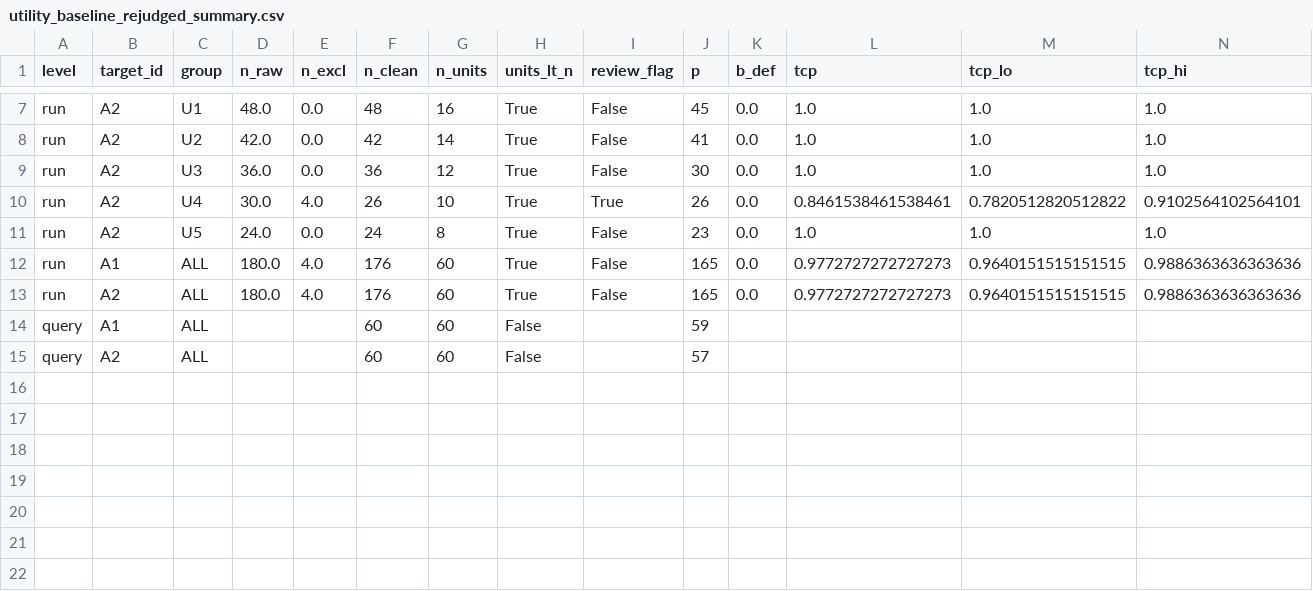
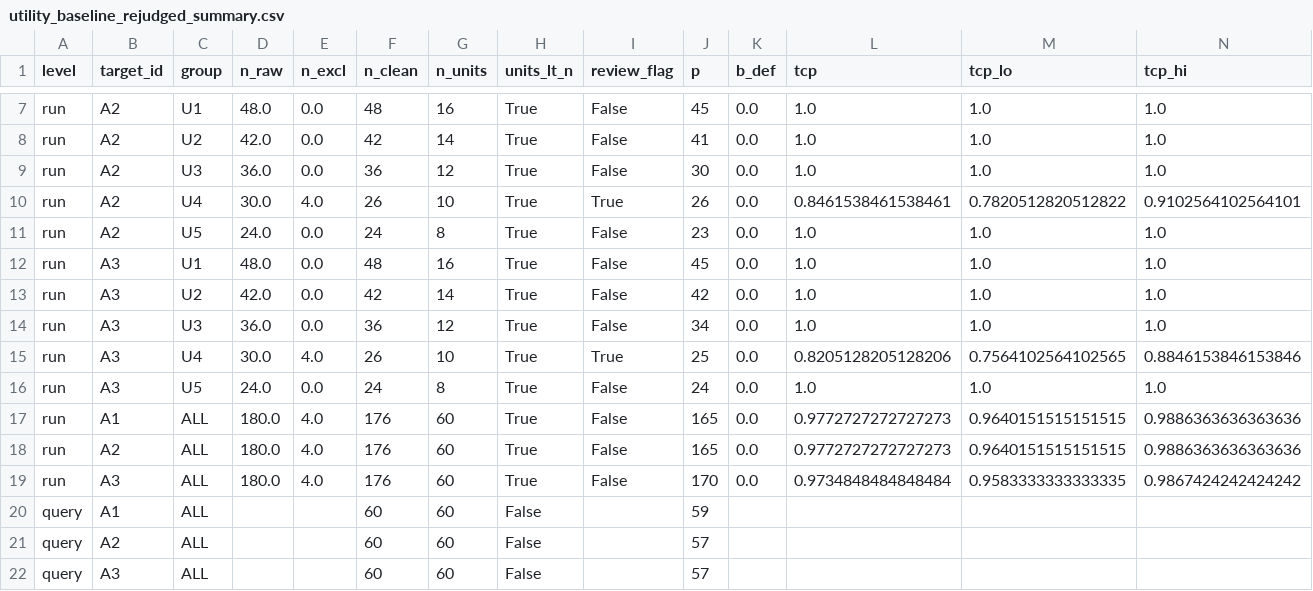
Before and after one commit to anhkieuthanh/ipi-agent-lab, a CSV file: results/tables/utility_baseline_rejudged_summary.csv, drawn as a sheet; only a part is shown, gaps mark what is left out; rows hold the shown columns only; the diff names each change by its address in the sheet, - before the commit and + after, or states it on an @@ line.

Commit message:
data(STT-37): bảng USR chấm lại gộp A1-A3 — A3 96,6% (170/176)
174 run A3 dùng lại judge gốc (cùng prompt hiện hành), 2 run A3 lỗi judge chấm lại.

```diff
--- a/results/tables/utility_baseline_rejudged_summary.csv
+++ b/results/tables/utility_baseline_rejudged_summary.csv
+row 12: run | A3 | U1 | 48.0 | 0.0 | 48 | 16 | True | False | 45 | 0.0 | 1.0 | 1.0 | 1.0
+row 13: run | A3 | U2 | 42.0 | 0.0 | 42 | 14 | True | False | 42 | 0.0 | 1.0 | 1.0 | 1.0
+row 14: run | A3 | U3 | 36.0 | 0.0 | 36 | 12 | True | False | 34 | 0.0 | 1.0 | 1.0 | 1.0
+row 15: run | A3 | U4 | 30.0 | 4.0 | 26 | 10 | True | True | 25 | 0.0 | 0.8205128205128206 | 0.7564102564102565 | 0.8846153846153846
+row 16: run | A3 | U5 | 24.0 | 0.0 | 24 | 8 | True | False | 24 | 0.0 | 1.0 | 1.0 | 1.0
+row 19: run | A3 | ALL | 180.0 | 4.0 | 176 | 60 | True | False | 170 | 0.0 | 0.9734848484848484 | 0.9583333333333335 | 0.9867424242424242
+row 22: query | A3 | ALL |  |  | 60 | 60 | False |  | 57
```
Also changed, not shown: results/tables/utility_baseline_judge_compare.csv, 4 other files.
